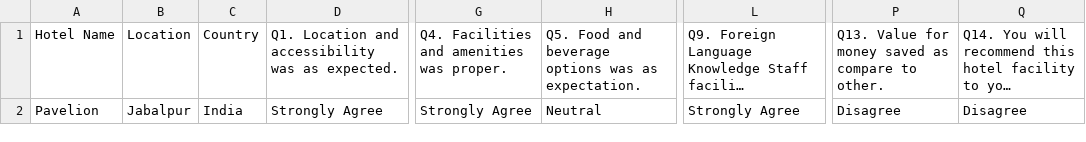
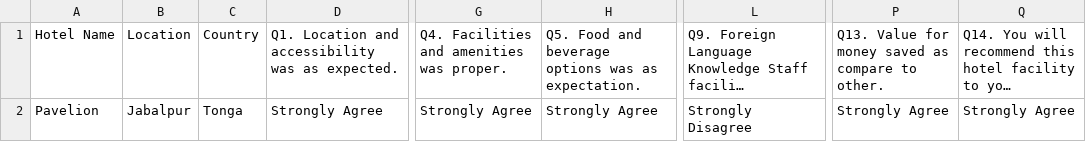
Before and after one commit to Krishna-Noutiyal/RateMyHotel, a CSV file: Data/temp.csv, drawn as a sheet; only a part is shown, gaps mark what is left out; long unchanged cells end in …; the diff names each change by its address in the sheet, - before the commit and + after, or states it on an @@ line.

```diff
--- a/Data/temp.csv
+++ b/Data/temp.csv
-C2: India
+C2: Tonga
-H2: Neutral
+H2: Strongly Agree
-L2: Strongly Agree
+L2: Strongly Disagree
-P2: Disagree
+P2: Strongly Agree
-Q2: Disagree
+Q2: Strongly Agree
```
Also changed, not shown: Data/database.csv, 1 other file.
